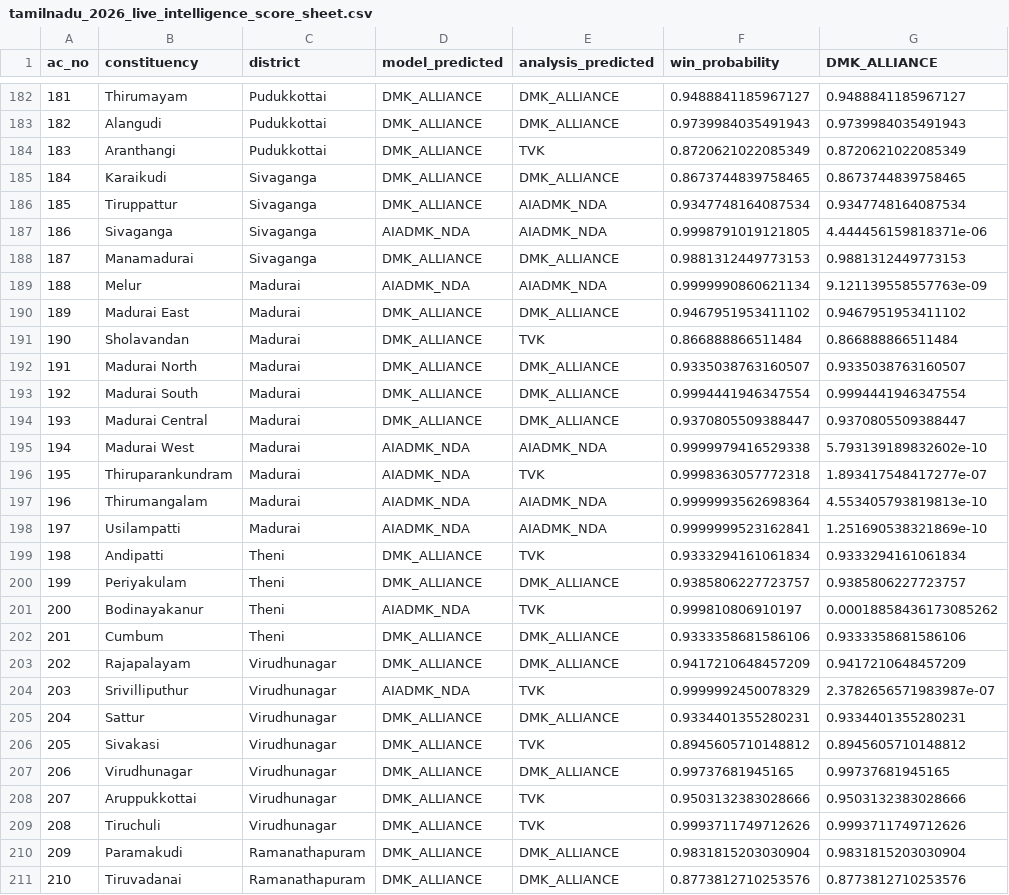
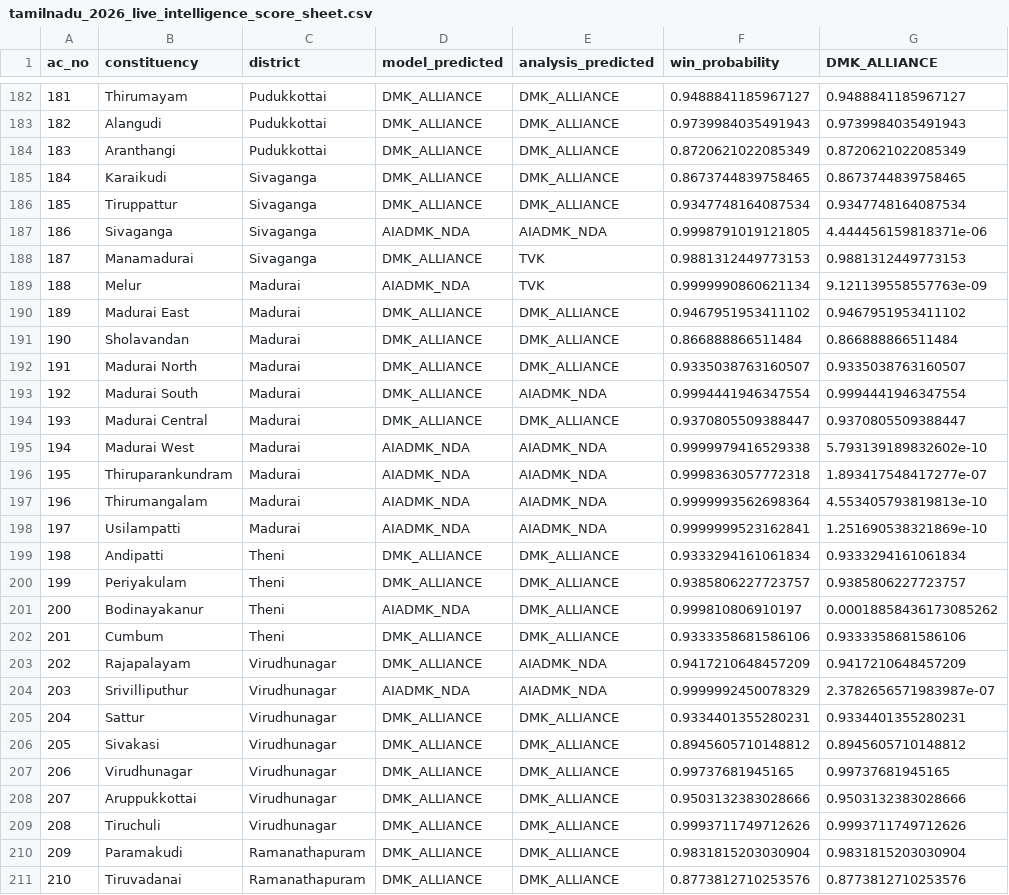
Before and after one commit to akash-BuildHub/TamilNadu-Election-Prediction-2026, a CSV file: backend/dataset/final_ml_ready/tamilnadu_2026_live_intelligence_score_sheet.csv, drawn as a sheet; only a part is shown, gaps mark what is left out; the diff covers the shown part only; the diff names each change by its address in the sheet, - before the commit and + after, or states it on an @@ line.

```diff
--- a/backend/dataset/final_ml_ready/tamilnadu_2026_live_intelligence_score_sheet.csv
+++ b/backend/dataset/final_ml_ready/tamilnadu_2026_live_intelligence_score_sheet.csv
-E184 (analysis_predicted): TVK
+E184 (analysis_predicted): DMK_ALLIANCE
-E186 (analysis_predicted): AIADMK_NDA
+E186 (analysis_predicted): DMK_ALLIANCE
-E188 (analysis_predicted): DMK_ALLIANCE
+E188 (analysis_predicted): TVK
-E189 (analysis_predicted): AIADMK_NDA
+E189 (analysis_predicted): TVK
-E191 (analysis_predicted): TVK
+E191 (analysis_predicted): DMK_ALLIANCE
-E193 (analysis_predicted): DMK_ALLIANCE
+E193 (analysis_predicted): AIADMK_NDA
-E196 (analysis_predicted): TVK
+E196 (analysis_predicted): AIADMK_NDA
-E199 (analysis_predicted): TVK
+E199 (analysis_predicted): DMK_ALLIANCE
-E201 (analysis_predicted): TVK
+E201 (analysis_predicted): DMK_ALLIANCE
-E203 (analysis_predicted): DMK_ALLIANCE
+E203 (analysis_predicted): AIADMK_NDA
-E204 (analysis_predicted): TVK
+E204 (analysis_predicted): AIADMK_NDA
-E206 (analysis_predicted): TVK
+E206 (analysis_predicted): DMK_ALLIANCE
-E208:E209 (analysis_predicted): TVK
+E208:E209 (analysis_predicted): DMK_ALLIANCE
```
Also changed, not shown: 110 edited cells elsewhere in this file, backend/dataset/final_ml_ready/tamilnadu_2026_default_prediction.csv, backend/dataset/predictions/predictions_2026.csv, 4 other files.
